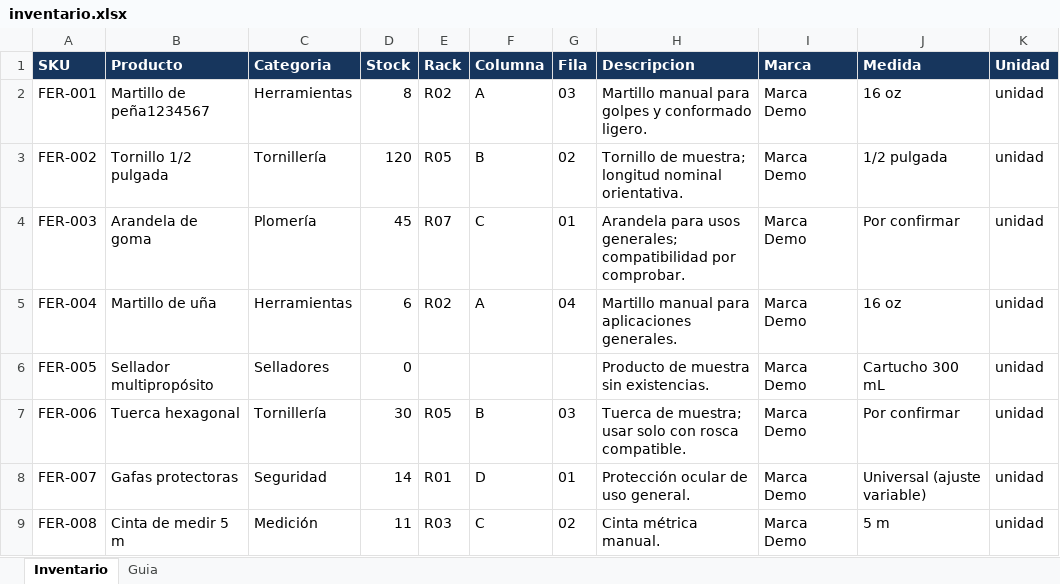
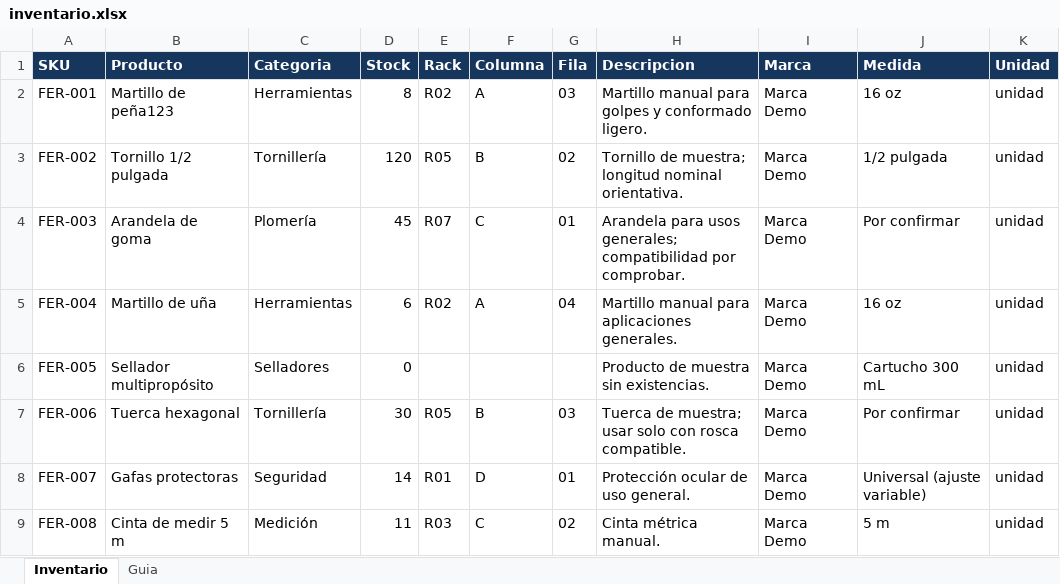
Before and after one commit to JunyMSAI/Ferreteria, an Excel workbook: inventario.xlsx, sheet Inventario, drawn as a sheet; only a part is shown; values as stored, in another font and other column widths than the file's, no borders; conditional formats and table styles not drawn; the diff names each change by its address in the sheet, - before the commit and + after, or states it on an @@ line.

```diff
--- a/inventario.xlsx (sheet Inventario)
+++ b/inventario.xlsx (sheet Inventario)
-B2 (Producto): Martillo de peña1234567
+B2 (Producto): Martillo de peña123
```
Also changed, not shown: 2 other files.
